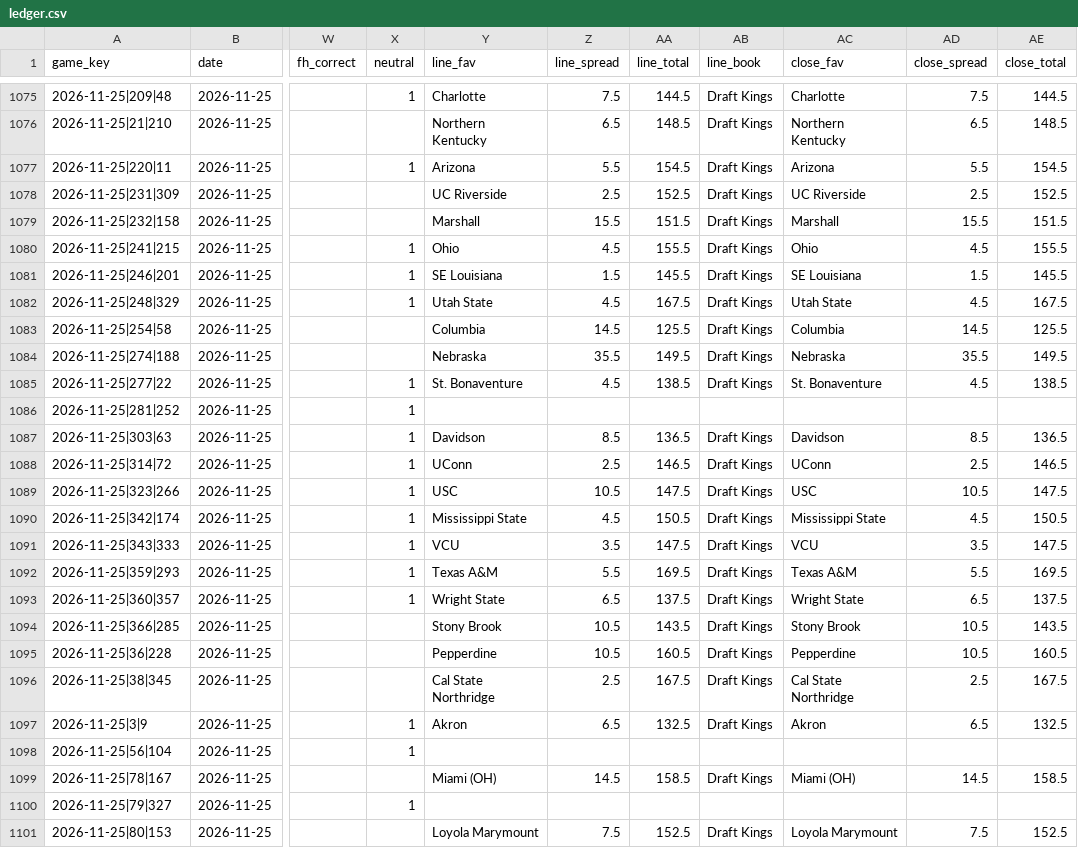
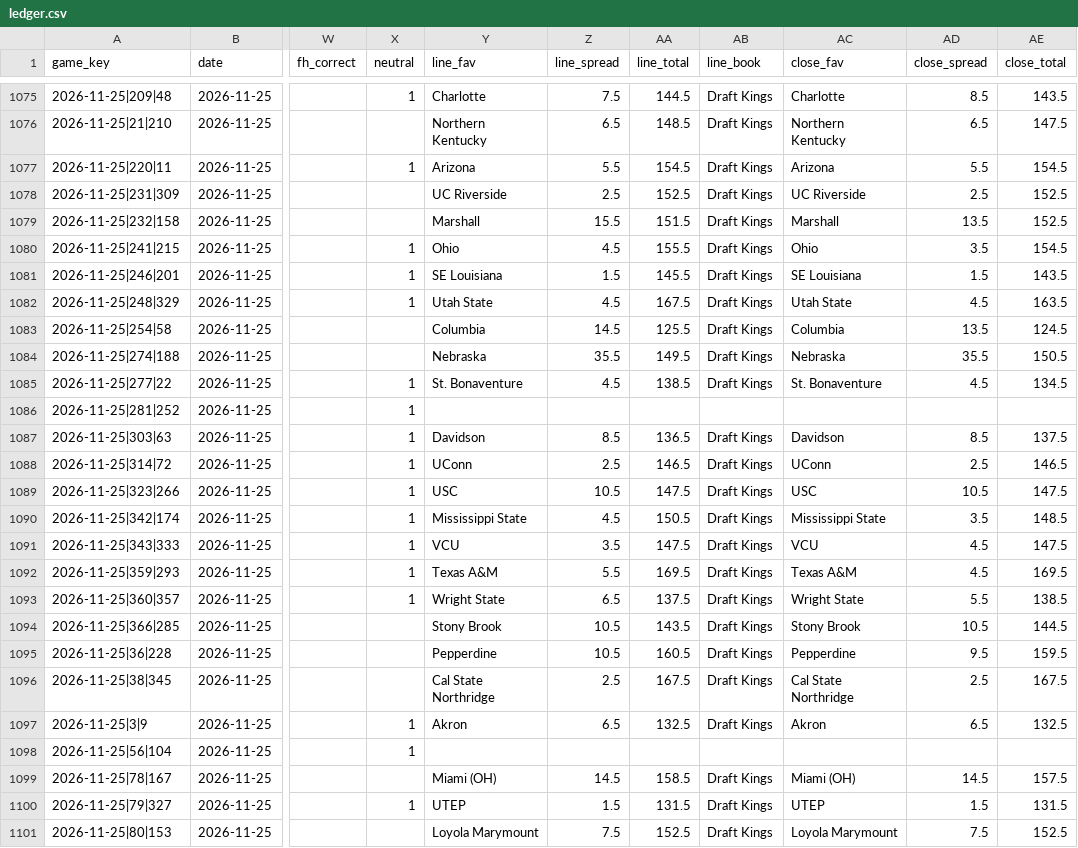
Before and after one commit to golfer1989/Bball-Draft, a CSV file: data/ledger.csv, drawn as a sheet; only a part is shown, gaps mark what is left out; the diff covers the shown part only; the diff names each change by its address in the sheet, - before the commit and + after, or states it on an @@ line.

```diff
--- a/data/ledger.csv
+++ b/data/ledger.csv
-AD1075 (close_spread): 7.5
+AD1075 (close_spread): 8.5
-AE1075 (close_total): 144.5
+AE1075 (close_total): 143.5
-AE1076 (close_total): 148.5
+AE1076 (close_total): 147.5
-AD1079 (close_spread): 15.5
+AD1079 (close_spread): 13.5
-AE1079 (close_total): 151.5
+AE1079 (close_total): 152.5
-AD1080 (close_spread): 4.5
+AD1080 (close_spread): 3.5
-AE1080 (close_total): 155.5
+AE1080 (close_total): 154.5
-AE1081 (close_total): 145.5
+AE1081 (close_total): 143.5
-AE1082 (close_total): 167.5
+AE1082 (close_total): 163.5
-AD1083 (close_spread): 14.5
+AD1083 (close_spread): 13.5
-AE1083 (close_total): 125.5
+AE1083 (close_total): 124.5
-AE1084 (close_total): 149.5
+AE1084 (close_total): 150.5
-AE1085 (close_total): 138.5
+AE1085 (close_total): 134.5
-AE1087 (close_total): 136.5
+AE1087 (close_total): 137.5
-AD1090 (close_spread): 4.5
+AD1090 (close_spread): 3.5
-AE1090 (close_total): 150.5
+AE1090 (close_total): 148.5
-AD1091 (close_spread): 3.5
+AD1091 (close_spread): 4.5
-AD1092 (close_spread): 5.5
+AD1092 (close_spread): 4.5
-AD1093 (close_spread): 6.5
+AD1093 (close_spread): 5.5
-AE1093 (close_total): 137.5
+AE1093 (close_total): 138.5
-AE1094 (close_total): 143.5
+AE1094 (close_total): 144.5
-AD1095 (close_spread): 10.5
+AD1095 (close_spread): 9.5
-AE1095 (close_total): 160.5
+AE1095 (close_total): 159.5
-AE1099 (close_total): 158.5
+AE1099 (close_total): 157.5
-Y1100 (line_fav): (empty)
+Y1100 (line_fav): UTEP
-Z1100 (line_spread): (empty)
+Z1100 (line_spread): 1.5
-AA1100 (line_total): (empty)
+AA1100 (line_total): 131.5
-AB1100 (line_book): (empty)
+AB1100 (line_book): Draft Kings
-AC1100 (close_fav): (empty)
+AC1100 (close_fav): UTEP
-AD1100 (close_spread): (empty)
+AD1100 (close_spread): 1.5
-AE1100 (close_total): (empty)
+AE1100 (close_total): 131.5
```
Also changed, not shown: 32 edited cells elsewhere in this file, 49 other files.
